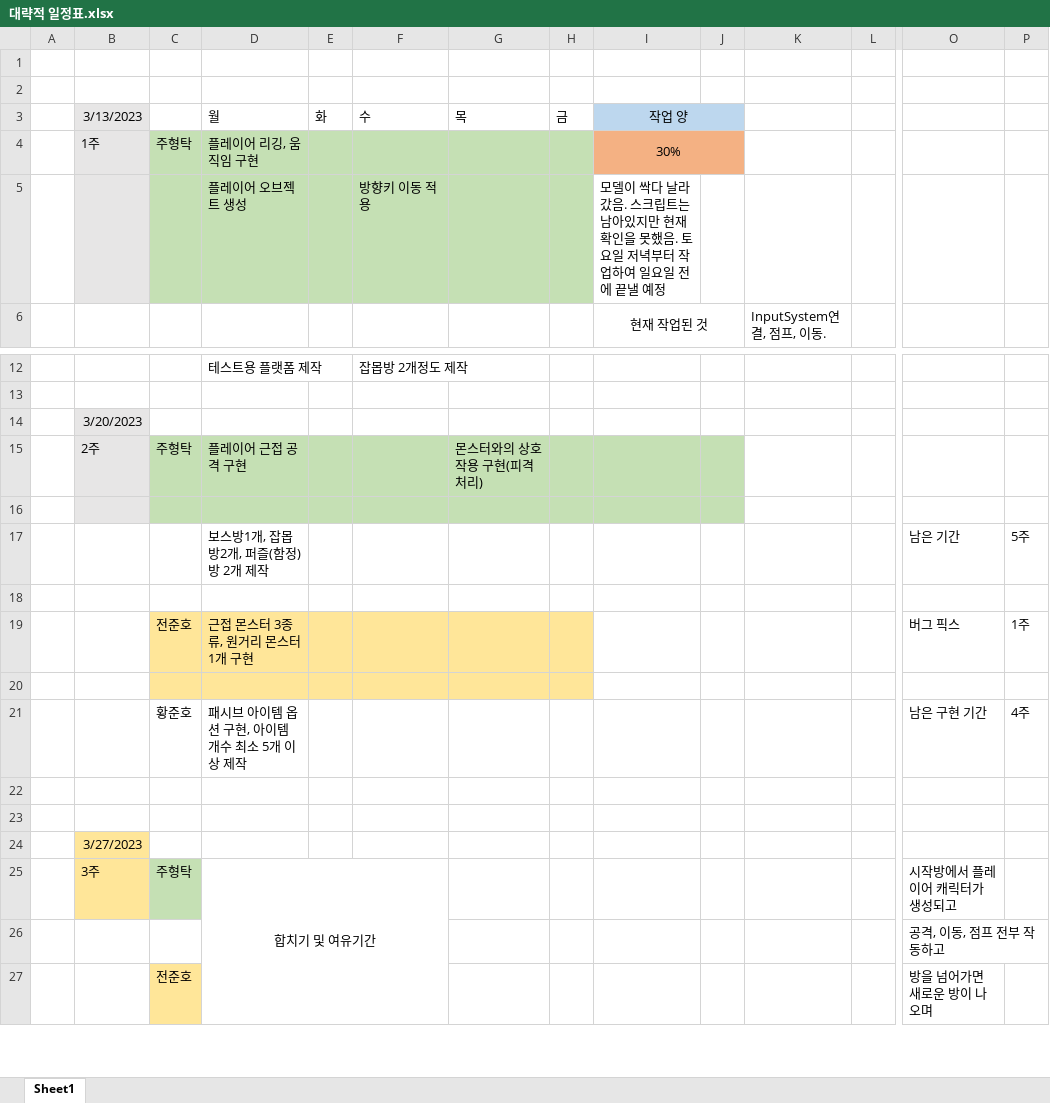
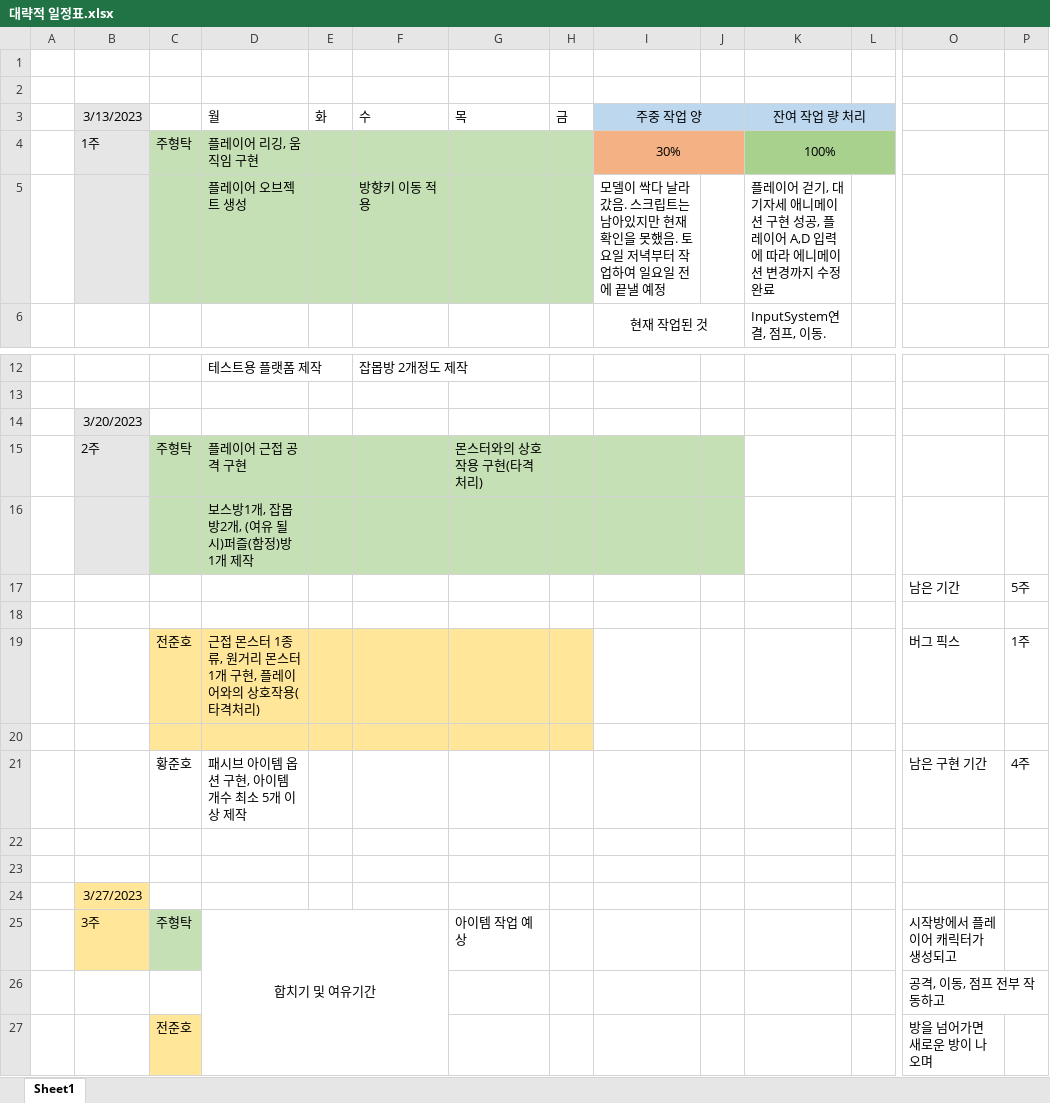
Before and after one commit to hyungtak/AtentsTeamCProject, an Excel workbook: 대략적 일정표.xlsx, sheet Sheet1, drawn as a sheet; only a part is shown, gaps mark what is left out; values as stored, in another font and other column widths than the file's, no borders; removed rows and columns are numbered as before the commit, all else as after; rows hold the shown columns only; the diff names each change by its address in the sheet, - before the commit and + after, or states it on an @@ line.

```diff
--- a/대략적 일정표.xlsx (sheet Sheet1)
+++ b/대략적 일정표.xlsx (sheet Sheet1)
-I3: 작업 양
+I3: 주중 작업 양
-K3: (empty)
+K3: 잔여 작업 량 처리
-K3:L3 fill: none
+K3:L3 fill: #BDD7EE
+K3:L3 merged
-K4: (empty)
+K4: 100%
-K4:L4 fill: none
+K4:L4 fill: #A9D18E
+K4:L4 merged
-K5: (empty)
+K5: 플레이어 걷기, 대기자세 애니메이션 구현 성공, 플레이어 A,D 입력에 따라 에니메이션 변경까지 수정 완료
-G15: 몬스터와의 상호작용 구현(피격처리)
+G15: 몬스터와의 상호작용 구현(타격처리)
+row 16:  |  |  | 보스방1개, 잡몹방2개, (여유 될 시)퍼즐(함정)방 1개 제작
+row 17:  |  |  |  |  |  |  |  |  |  |  |  | 남은 기간 | 5주
-B18 fill: #E7E6E6
+B18 fill: none
-C18:J18 fill: #C5E0B4
+C18:J18 fill: none
-row 17:  |  |  | 보스방1개, 잡몹방2개, 퍼즐(함정)방 2개 제작 |  |  |  |  |  |  |  |  | 남은 기간 | 5주
-row 18: (empty)
-D19: 근접 몬스터 3종류, 원거리 몬스터 1개 구현
+D19: 근접 몬스터 1종류, 원거리 몬스터 1개 구현, 플레이어와의 상호작용(타격처리)
-G25: (empty)
+G25: 아이템 작업 예상
```
Also changed, not shown: 2 other files.
